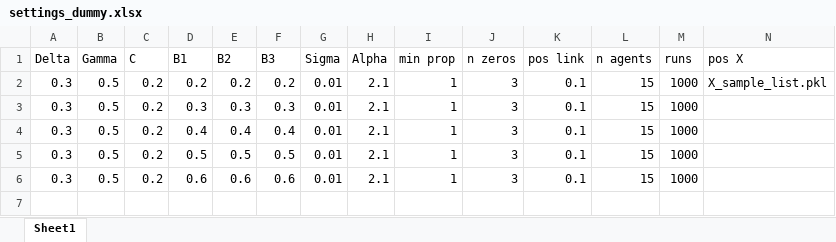
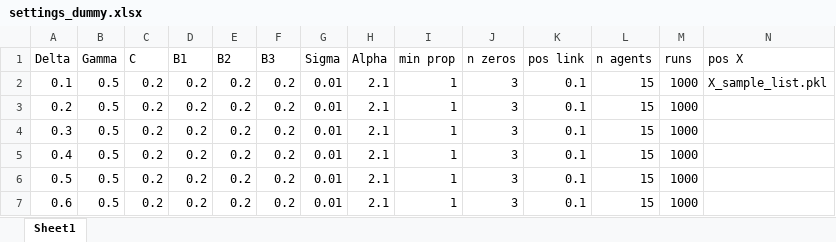
Before and after one commit to FlorisFok/ABM_network, an Excel workbook: settings_dummy.xlsx, sheet Sheet1, drawn as a sheet; values as stored, in another font and other column widths than the file's, no borders; the diff names each change by its address in the sheet, - before the commit and + after, or states it on an @@ line.

```diff
--- a/settings_dummy.xlsx (sheet Sheet1)
+++ b/settings_dummy.xlsx (sheet Sheet1)
-A2 (Delta): 0.3
+A2 (Delta): 0.1
-A3 (Delta): 0.3
+A3 (Delta): 0.2
-D3 (B1): 0.3
+D3 (B1): 0.2
-E3 (B2): 0.3
+E3 (B2): 0.2
-F3 (B3): 0.3
+F3 (B3): 0.2
-D4 (B1): 0.4
+D4 (B1): 0.2
-E4 (B2): 0.4
+E4 (B2): 0.2
-F4 (B3): 0.4
+F4 (B3): 0.2
-A5 (Delta): 0.3
+A5 (Delta): 0.4
-D5 (B1): 0.5
+D5 (B1): 0.2
-E5 (B2): 0.5
+E5 (B2): 0.2
-F5 (B3): 0.5
+F5 (B3): 0.2
-A6 (Delta): 0.3
+A6 (Delta): 0.5
-D6 (B1): 0.6
+D6 (B1): 0.2
-E6 (B2): 0.6
+E6 (B2): 0.2
-F6 (B3): 0.6
+F6 (B3): 0.2
+row 7: 0.6 | 0.5 | 0.2 | 0.2 | 0.2 | 0.2 | 0.01 | 2.1 | 1 | 3 | 0.1 | 15 | 1000
```
Also changed, not shown: 7 other files.
